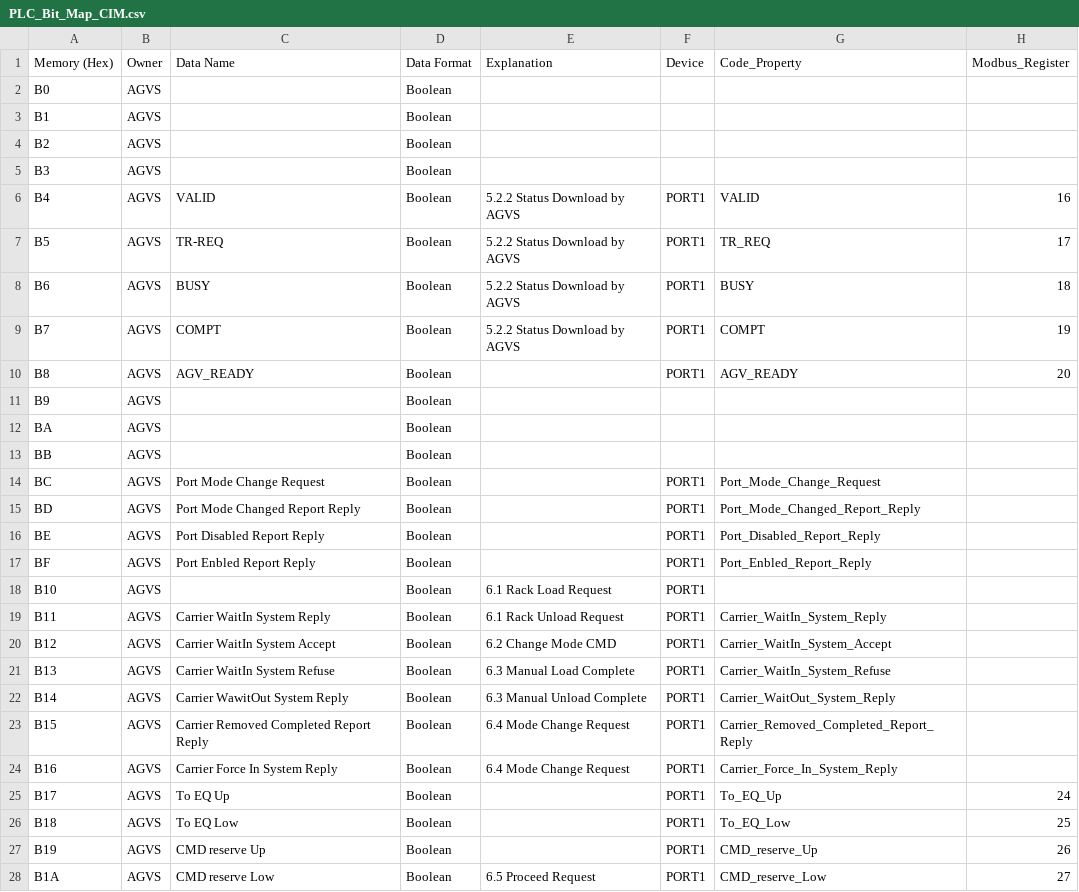
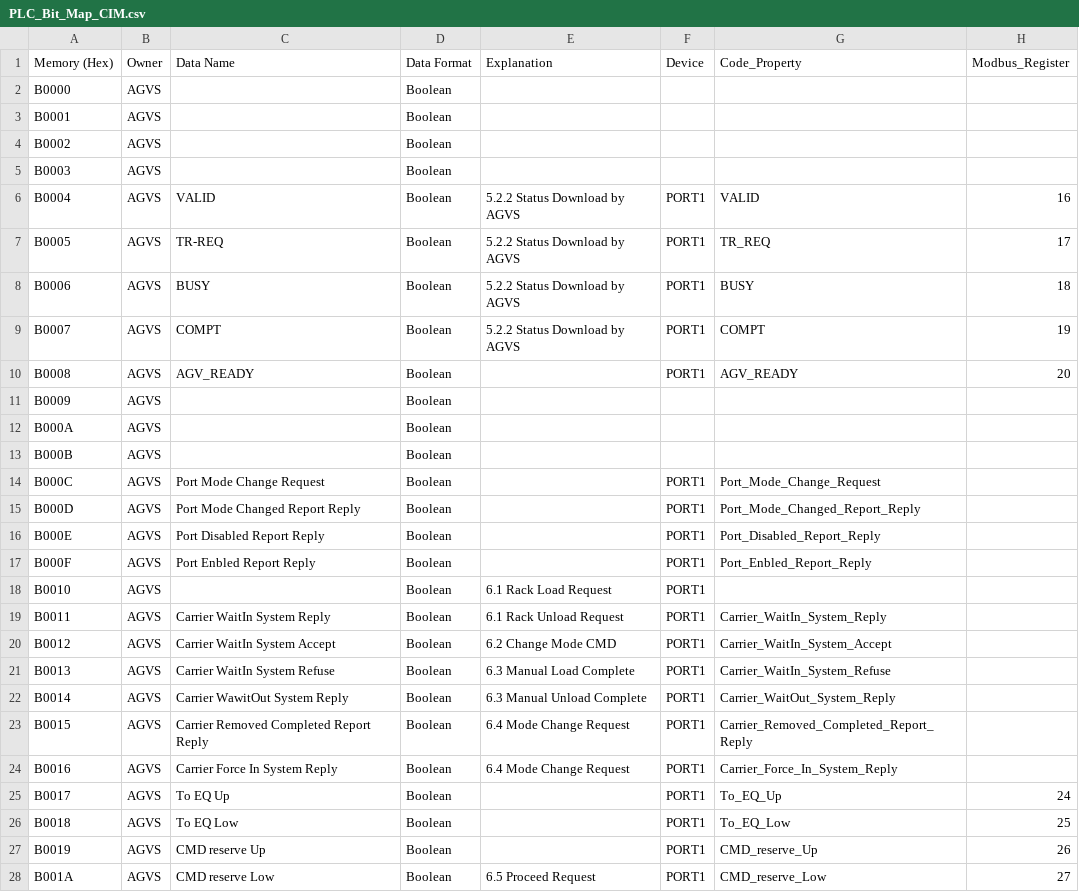
Before and after one commit to gpm-jw-code/GPMCasstteConvertCIM, a CSV file: GPMCasstteConvertCIM/src/PLC_Bit_Map_CIM.csv, drawn as a sheet; only a part is shown; the diff covers the shown part only; the diff names each change by its address in the sheet, - before the commit and + after, or states it on an @@ line.

Commit message:
修正plc memory 起始address設定

```diff
--- a/GPMCasstteConvertCIM/src/PLC_Bit_Map_CIM.csv
+++ b/GPMCasstteConvertCIM/src/PLC_Bit_Map_CIM.csv
-A2 (Memory (Hex)): B0
+A2 (Memory (Hex)): B0000
-A3 (Memory (Hex)): B1
+A3 (Memory (Hex)): B0001
-A4 (Memory (Hex)): B2
+A4 (Memory (Hex)): B0002
-A5 (Memory (Hex)): B3
+A5 (Memory (Hex)): B0003
-A6 (Memory (Hex)): B4
+A6 (Memory (Hex)): B0004
-A7 (Memory (Hex)): B5
+A7 (Memory (Hex)): B0005
-A8 (Memory (Hex)): B6
+A8 (Memory (Hex)): B0006
-A9 (Memory (Hex)): B7
+A9 (Memory (Hex)): B0007
-A10 (Memory (Hex)): B8
+A10 (Memory (Hex)): B0008
-A11 (Memory (Hex)): B9
+A11 (Memory (Hex)): B0009
-A12 (Memory (Hex)): BA
+A12 (Memory (Hex)): B000A
-A13 (Memory (Hex)): BB
+A13 (Memory (Hex)): B000B
-A14 (Memory (Hex)): BC
+A14 (Memory (Hex)): B000C
-A15 (Memory (Hex)): BD
+A15 (Memory (Hex)): B000D
-A16 (Memory (Hex)): BE
+A16 (Memory (Hex)): B000E
-A17 (Memory (Hex)): BF
+A17 (Memory (Hex)): B000F
-A18 (Memory (Hex)): B10
+A18 (Memory (Hex)): B0010
-A19 (Memory (Hex)): B11
+A19 (Memory (Hex)): B0011
-A20 (Memory (Hex)): B12
+A20 (Memory (Hex)): B0012
-A21 (Memory (Hex)): B13
+A21 (Memory (Hex)): B0013
-A22 (Memory (Hex)): B14
+A22 (Memory (Hex)): B0014
-A23 (Memory (Hex)): B15
+A23 (Memory (Hex)): B0015
-A24 (Memory (Hex)): B16
+A24 (Memory (Hex)): B0016
-A25 (Memory (Hex)): B17
+A25 (Memory (Hex)): B0017
-A26 (Memory (Hex)): B18
+A26 (Memory (Hex)): B0018
-A27 (Memory (Hex)): B19
+A27 (Memory (Hex)): B0019
-A28 (Memory (Hex)): B1A
+A28 (Memory (Hex)): B001A
```
Also changed, not shown: 37 edited cells elsewhere in this file, GPMCasstteConvertCIM/src/PLC_Bit_Map_EQ.csv, 3 other files.
